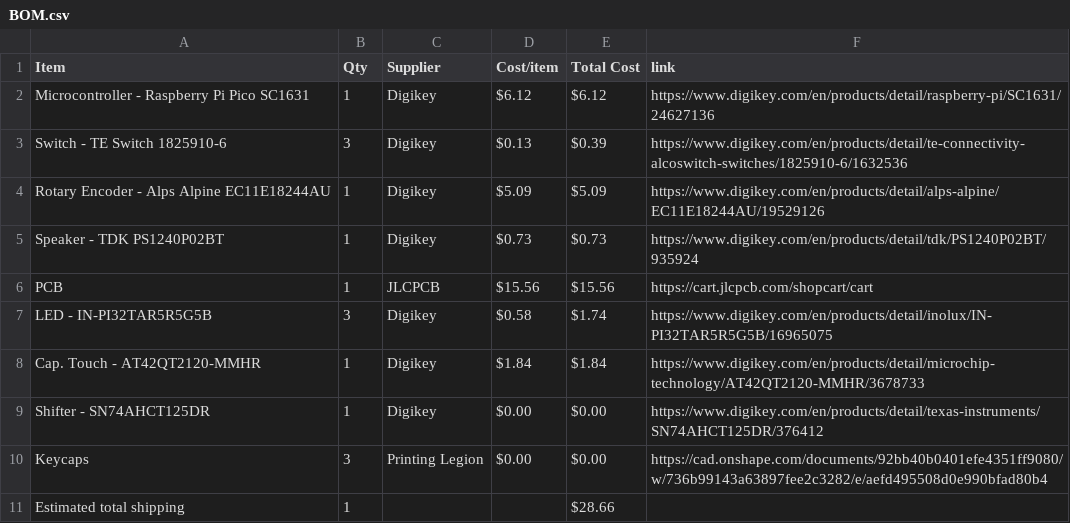
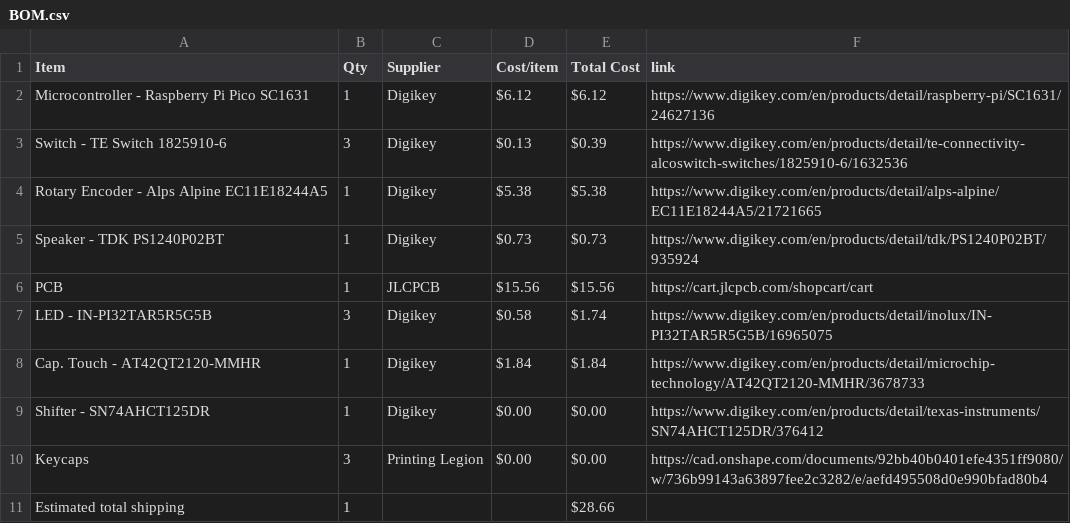
Before and after one commit to araschke001-commits/Mini-Piano, a CSV file: BOM.csv, drawn as a sheet.

Commit message:
Sync Mini Piano from Half Life

```diff
--- a/BOM.csv
+++ b/BOM.csv
@@ -3,3 +3,3 @@ Microcontroller - Raspberry Pi Pico SC1631,1,Digikey,$6.12,$6.12,https://www.dig
 Switch - TE Switch 1825910-6,3,Digikey,$0.13,$0.39,https://www.digikey.com/en/products/detail/te-connectivity-alcoswitch-switches/1825910-6/1632536
-Rotary Encoder - Alps Alpine EC11E18244AU,1,Digikey,$5.09,$5.09,https://www.digikey.com/en/products/detail/alps-alpine/EC11E18244AU/19529126
+Rotary Encoder - Alps Alpine EC11E18244A5,1,Digikey,$5.38,$5.38,https://www.digikey.com/en/products/detail/alps-alpine/EC11E18244A5/21721665
 Speaker - TDK PS1240P02BT,1,Digikey,$0.73,$0.73,https://www.digikey.com/en/products/detail/tdk/PS1240P02BT/935924
```
